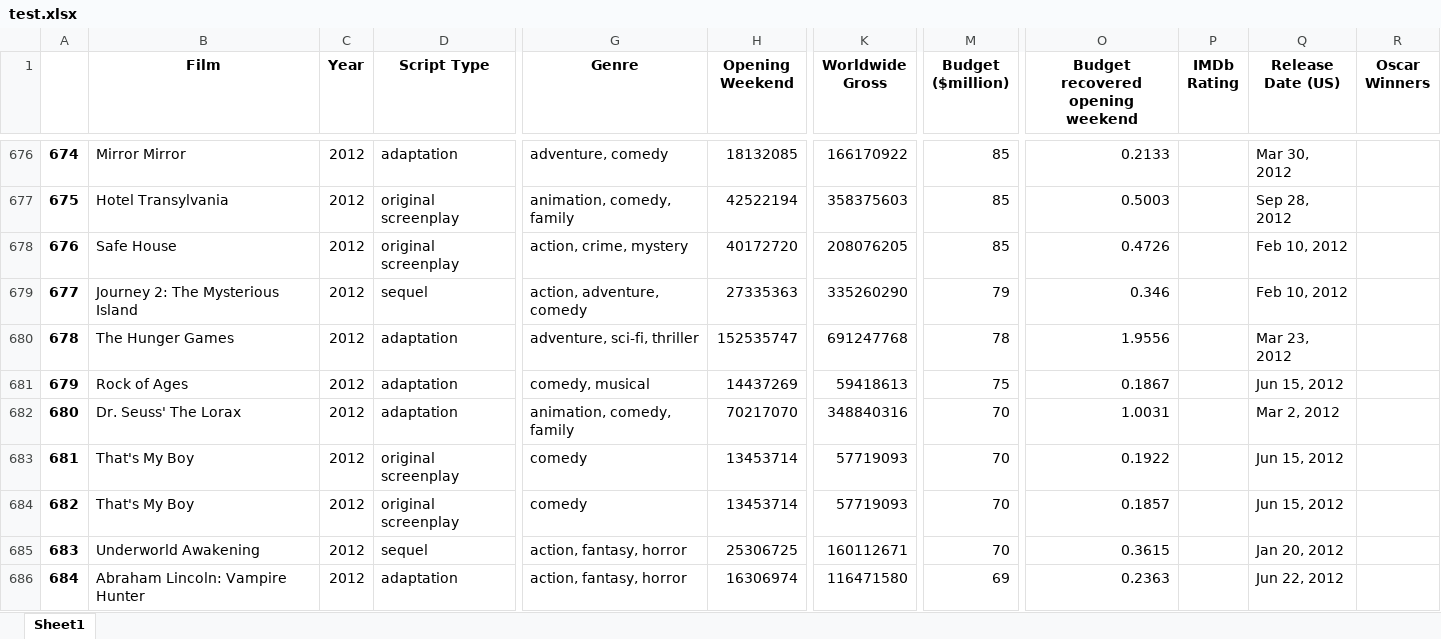
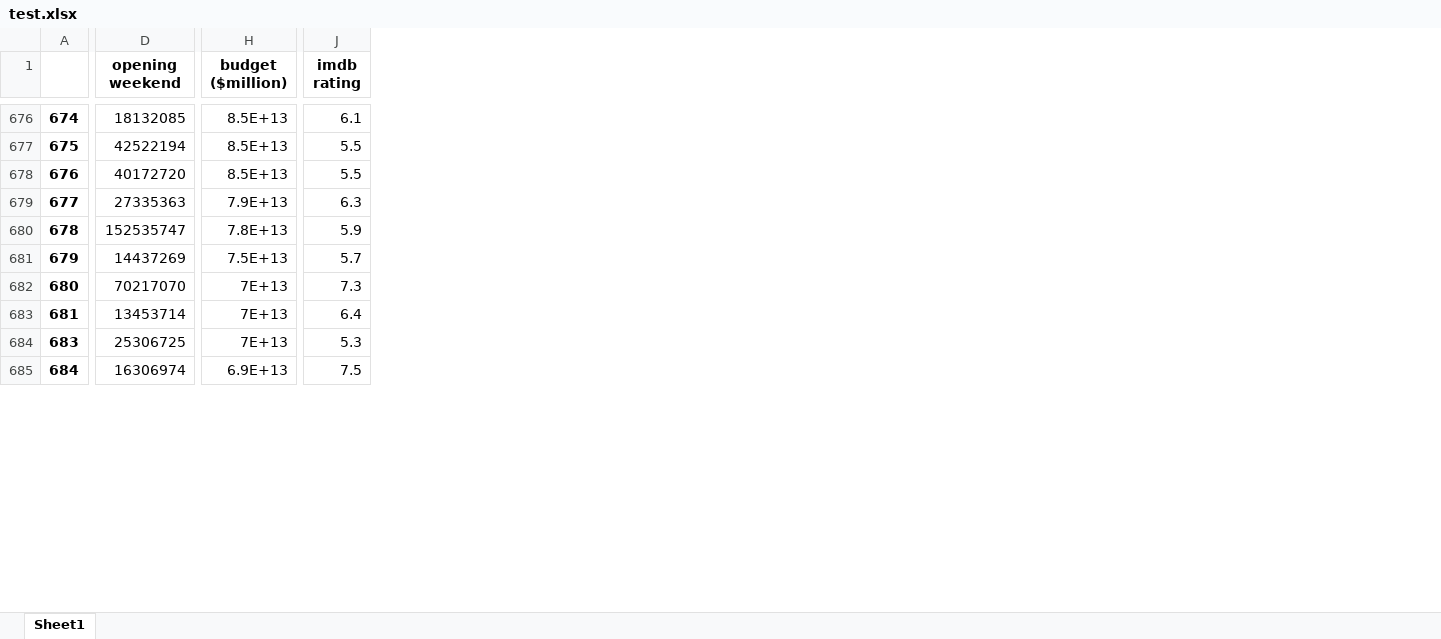
Before and after one commit to Kokkales/Oscars---Data-Mining, an Excel workbook: test.xlsx, sheet Sheet1, drawn as a sheet; only a part is shown, gaps mark what is left out; values as stored, in another font and other column widths than the file's, no borders; removed rows and columns are numbered as before the commit, all else as after; rows hold the shown columns only; the diff covers the shown part only; the diff names each change by its address in the sheet, - before the commit and + after, or states it on an @@ line.

```diff
--- a/test.xlsx (sheet Sheet1)
+++ b/test.xlsx (sheet Sheet1)
-column B (Film), rows 676-683: Mirror Mirror | Hotel Transylvania | Safe House | Journey 2: The Mysterious Island | The Hunger Games | Rock of Ages | Dr. Seuss' The Lorax | That's My Boy; rows 685-686: Underworld Awakening | Abraham Lincoln: Vampire Hunter
-column C (Year), rows 676-683: all 2012; rows 685-686: 2012 | 2012
-column D (Script Type), rows 676-683: adaptation | original screenplay | original screenplay | sequel | adaptation | adaptation | adaptation | original screenplay; rows 685-686: sequel | adaptation
-column G (Genre), rows 676-683: adventure, comedy | animation, comedy, family | action, crime, mystery | action, adventure, comedy | adventure, sci-fi, thriller | comedy, musical | animation, comedy, family | comedy; rows 685-686: action, fantasy, horror | action, fantasy, horror
-column K (Worldwide Gross), rows 676-683: 166170922 | 358375603 | 208076205 | 335260290 | 691247768 | 59418613 | 348840316 | 57719093; rows 685-686: 160112671 | 116471580
-column M (Budget ($million)), rows 676-683: 85 | 85 | 85 | 79 | 78 | 75 | 70 | 70; rows 685-686: 70 | 69
+column H (budget ($million)), rows 676-685: 8.5E+13 | 8.5E+13 | 8.5E+13 | 7.9E+13 | 7.8E+13 | 7.5E+13 | 7E+13 | 7E+13 | 7E+13 | 6.9E+13
-column O (Budget recovered opening weekend), rows 676-683: 0.2133 | 0.5003 | 0.4726 | 0.346 | 1.9556 | 0.1867 | 1.0031 | 0.1922; rows 685-686: 0.3615 | 0.2363
-column P (IMDb Rating), empty
-column Q (Release Date (US)), rows 676-683: Mar 30, 2012 | Sep 28, 2012 | Feb 10, 2012 | Feb 10, 2012 | Mar 23, 2012 | Jun 15, 2012 | Mar 2, 2012 | Jun 15, 2012; rows 685-686: Jan 20, 2012 | Jun 22, 2012
-column R (Oscar Winners), empty
+column J (imdb rating), rows 676-685: 6.1 | 5.5 | 5.5 | 6.3 | 5.9 | 5.7 | 7.3 | 6.4 | 5.3 | 7.5
-D1: Opening Weekend
+D1: opening weekend
-row 684: 682 | That's My Boy | 2012 | original screenplay | comedy | 13453714 | 57719093 | 70 | 0.1857 |  | Jun 15, 2012
```
Also changed, not shown: 5 removed rows, 74 added columns, 79 edited cells and cell formats elsewhere in this sheet, Book.xlsx, final.xlsx, 6 other files.
